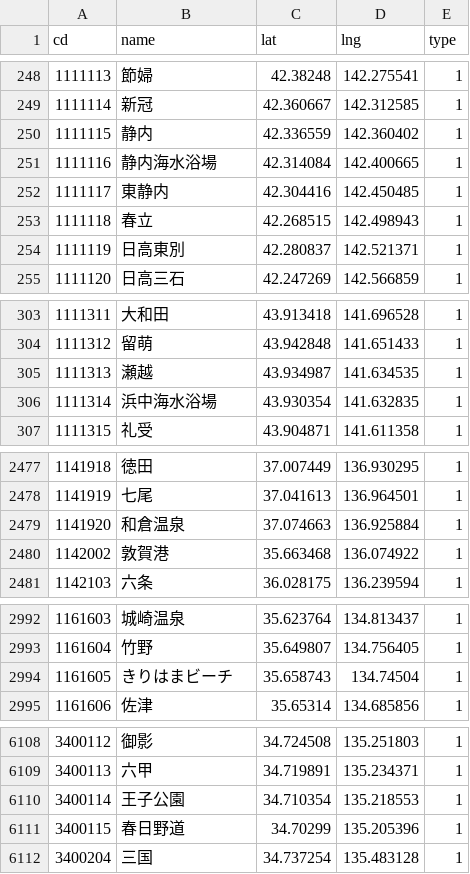
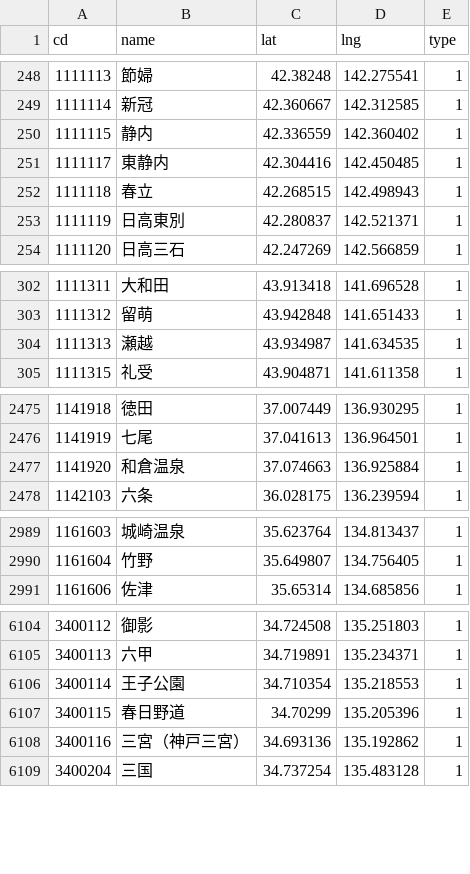
Before and after one commit to shinagaki/ekimemo-map, a CSV file: source/data/stations.csv, drawn as a sheet; only a part is shown, gaps mark what is left out; removed rows and columns are numbered as before the commit, all else as after; the diff covers the shown part only; the diff names each change by its address in the sheet, - before the commit and + after, or states it on an @@ line.

Commit message:
Update station.csv

```diff
--- a/source/data/stations.csv
+++ b/source/data/stations.csv
-row 251: 1111116 | 静内海水浴場 | 42.314084 | 142.400665 | 1
-row 306: 1111314 | 浜中海水浴場 | 43.930354 | 141.632835 | 1
-row 2480: 1142002 | 敦賀港 | 35.663468 | 136.074922 | 1
-row 2994: 1161605 | きりはまビーチ | 35.658743 | 134.74504 | 1
+row 6108: 3400116 | 三宮（神戸三宮） | 34.693136 | 135.192862 | 1
```
Also changed, not shown: 2 added rows, 2 removed rows and 1 edited cell elsewhere in this file.
